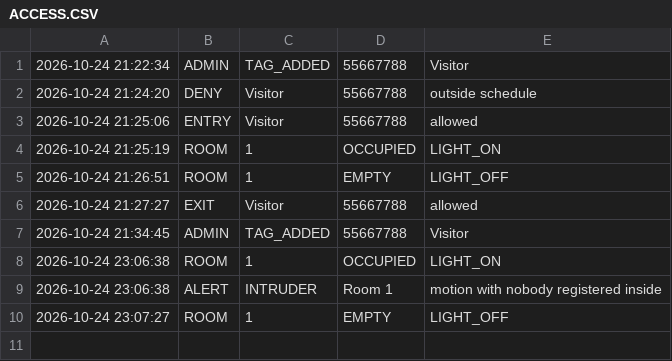
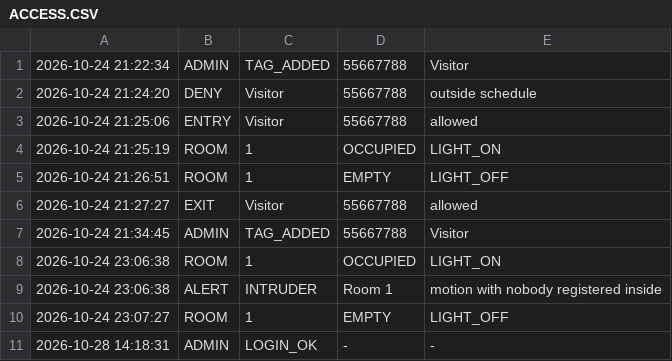
Before and after one commit to nyayo/cocis_smart_system, a CSV file: sdcard/ACCESS.CSV, drawn as a sheet; the diff names each change by its address in the sheet, - before the commit and + after, or states it on an @@ line.

```diff
--- a/sdcard/ACCESS.CSV
+++ b/sdcard/ACCESS.CSV
+row 11: 2026-10-28 14:18:31 | ADMIN | LOGIN_OK | - | -
```
Also changed, not shown: 17 other files.
